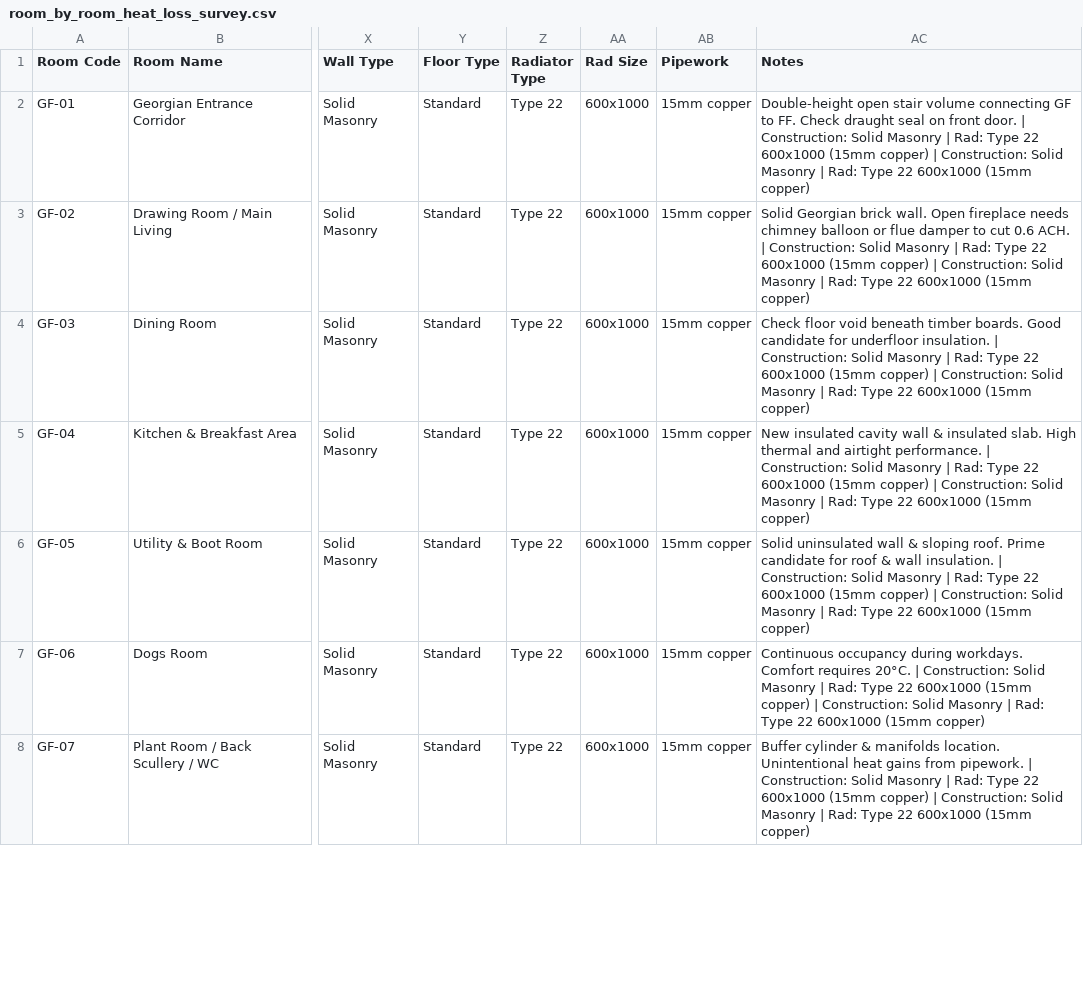
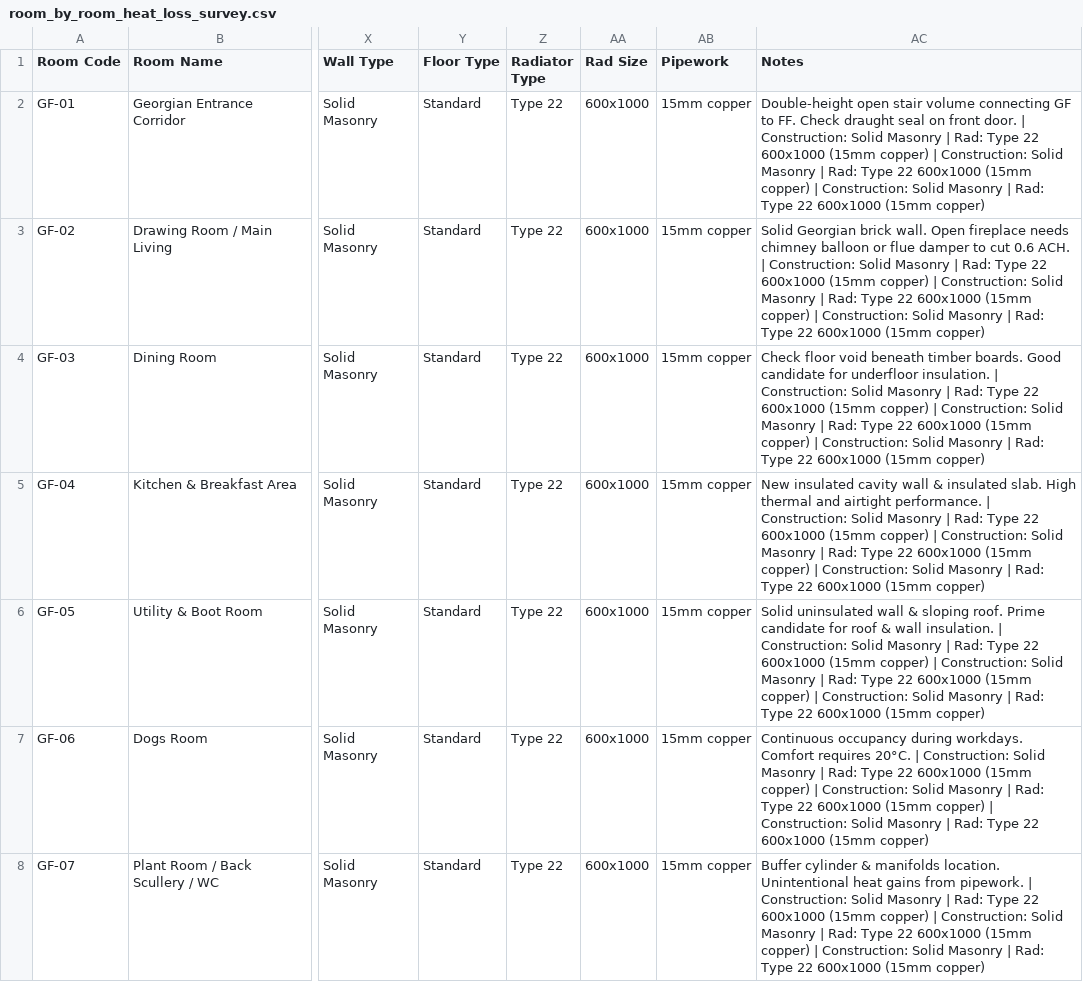
Before and after one commit to samcator1/old-house-heat-loss-model, a CSV file: room_by_room_heat_loss_survey.csv, drawn as a sheet; only a part is shown, gaps mark what is left out; the diff covers the shown part only; the diff names each change by its address in the sheet, - before the commit and + after, or states it on an @@ line.

```diff
--- a/room_by_room_heat_loss_survey.csv
+++ b/room_by_room_heat_loss_survey.csv
-AC2 (Notes): …(15mm copper)
+AC2 (Notes): …(15mm copper) | Construction: Solid Masonry | Rad: Type 22 600x1000 (15mm copper)
-AC3 (Notes): …(15mm copper)
+AC3 (Notes): …(15mm copper) | Construction: Solid Masonry | Rad: Type 22 600x1000 (15mm copper)
-AC4 (Notes): …(15mm copper)
+AC4 (Notes): …(15mm copper) | Construction: Solid Masonry | Rad: Type 22 600x1000 (15mm copper)
-AC5 (Notes): …(15mm copper)
+AC5 (Notes): …(15mm copper) | Construction: Solid Masonry | Rad: Type 22 600x1000 (15mm copper)
-AC6 (Notes): …(15mm copper)
+AC6 (Notes): …(15mm copper) | Construction: Solid Masonry | Rad: Type 22 600x1000 (15mm copper)
-AC7 (Notes): …(15mm copper)
+AC7 (Notes): …(15mm copper) | Construction: Solid Masonry | Rad: Type 22 600x1000 (15mm copper)
-AC8 (Notes): …(15mm copper)
+AC8 (Notes): …(15mm copper) | Construction: Solid Masonry | Rad: Type 22 600x1000 (15mm copper)
```
Also changed, not shown: 19 edited cells elsewhere in this file, 2 other files.
